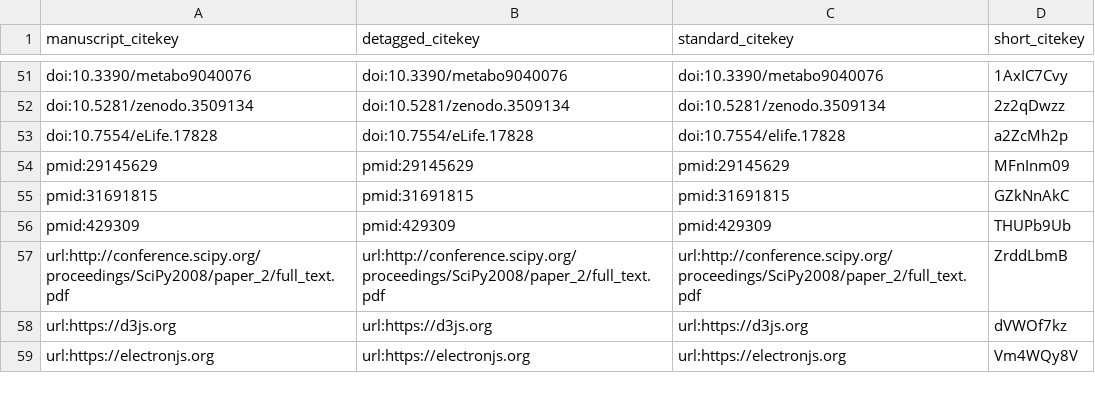
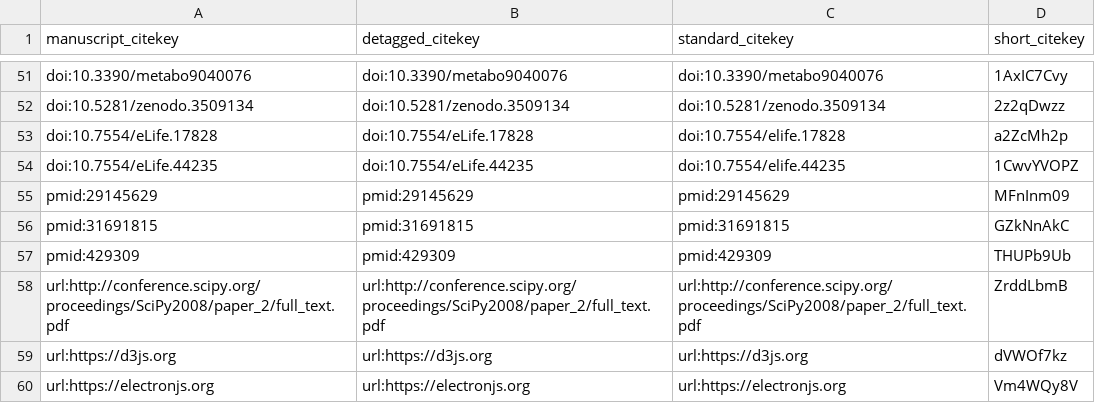
Before and after one commit to Metaboverse/manuscript, a TSV file: output/citations.tsv, drawn as a sheet; only a part is shown, gaps mark what is left out.

```diff
--- a/output/citations.tsv
+++ b/output/citations.tsv
@@ -53,2 +53,3 @@ doi:10.5281/zenodo.3509134	doi:10.5281/zenodo.3509134	doi:10.5281/zenodo.3509134
 doi:10.7554/eLife.17828	doi:10.7554/eLife.17828	doi:10.7554/elife.17828	a2ZcMh2p
+doi:10.7554/eLife.44235	doi:10.7554/eLife.44235	doi:10.7554/elife.44235	1CwvYVOPZ
 pmid:29145629	pmid:29145629	pmid:29145629	MFnInm09
```
Also changed, not shown: 36 other files.
